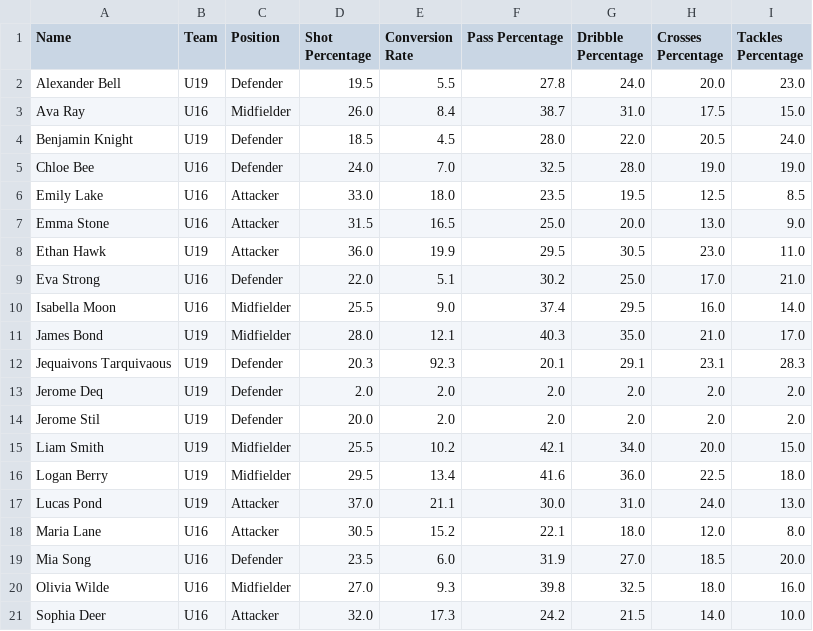
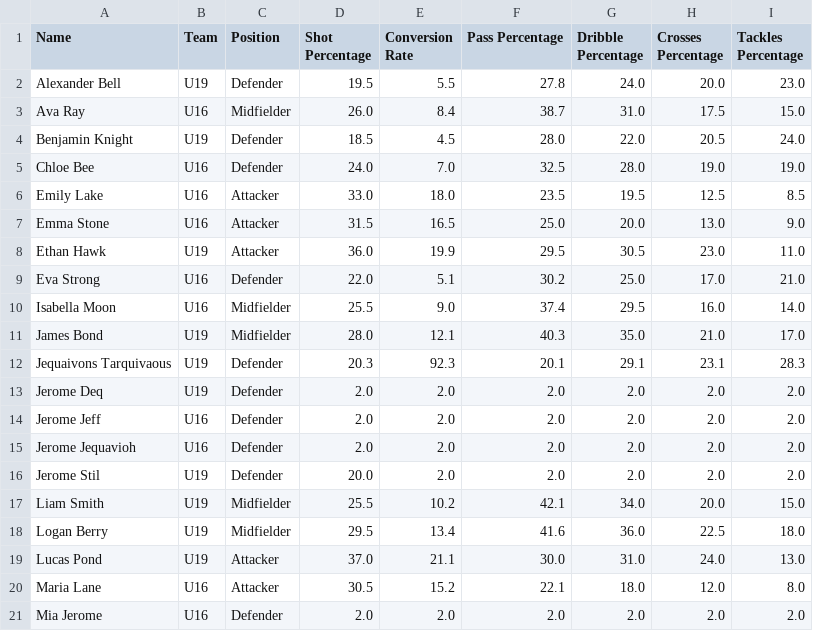
Before and after one commit to Kk120306/Kai-KameyamaIA, a CSV file: players_stats.csv, drawn as a sheet; removed rows and columns are numbered as before the commit, all else as after; the diff names each change by its address in the sheet, - before the commit and + after, or states it on an @@ line.

```diff
--- a/players_stats.csv
+++ b/players_stats.csv
+row 14: Jerome Jeff | U16 | Defender | 2.0 | 2.0 | 2.0 | 2.0 | 2.0 | 2.0
+row 15: Jerome Jequavioh | U16 | Defender | 2.0 | 2.0 | 2.0 | 2.0 | 2.0 | 2.0
-row 19: Mia Song | U16 | Defender | 23.5 | 6.0 | 31.9 | 27.0 | 18.5 | 20.0
-row 20: Olivia Wilde | U16 | Midfielder | 27.0 | 9.3 | 39.8 | 32.5 | 18.0 | 16.0
-row 21: Sophia Deer | U16 | Attacker | 32.0 | 17.3 | 24.2 | 21.5 | 14.0 | 10.0
+row 21: Mia Jerome | U16 | Defender | 2.0 | 2.0 | 2.0 | 2.0 | 2.0 | 2.0
```
Also changed, not shown: 4 other files.
